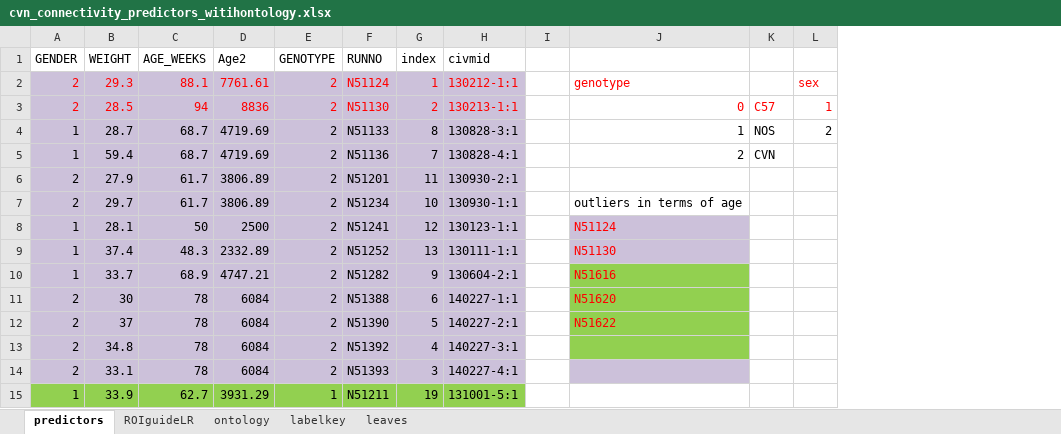
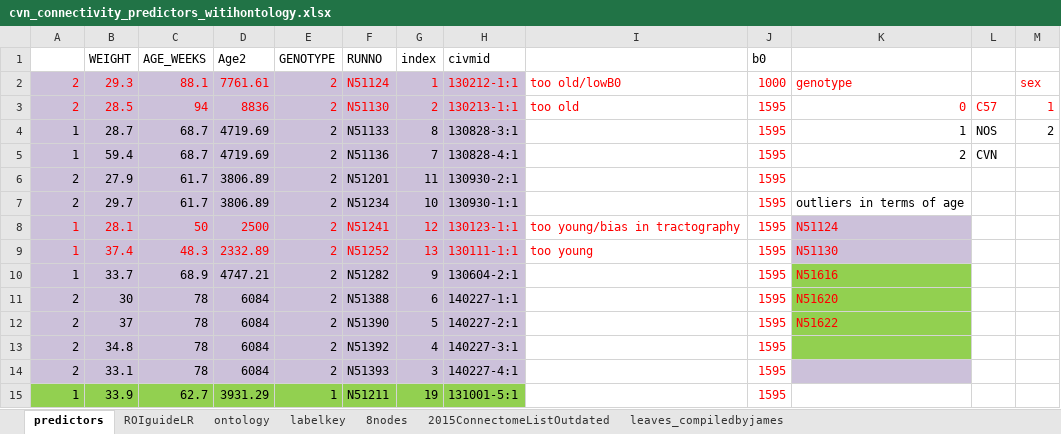
Before and after one commit to neurodata-arxiv/subgraph, an Excel workbook: graphml/cvn_connectivity_predictors_witihontology.xlsx, sheet predictors, drawn as a sheet; only a part is shown; values as stored, in another font and other column widths than the file's, no borders; removed rows and columns are numbered as before the commit, all else as after; the diff names each change by its address in the sheet, - before the commit and + after, or states it on an @@ line.

Commit message:
updates graph list to tighten age range; updates atlas hierarchy with low resolution, 8 level scheme

```diff
--- a/graphml/cvn_connectivity_predictors_witihontology.xlsx (sheet predictors)
+++ b/graphml/cvn_connectivity_predictors_witihontology.xlsx (sheet predictors)
-sheet tab: leaves
+sheet tab: leaves_compiledbyjames
+sheet tab: 8nodes
+sheet tab: 2015ConnectomeListOutdated
-column I, empty
+column I, rows 2-9: too old/lowB0 | too old |  |  |  |  | too young/bias in tractography | too young
+column J (b0), rows 2-15: 1000 | 1595 | 1595 | 1595 | 1595 | 1595 | 1595 | 1595 | 1595 | 1595 | 1595 | 1595 | 1595 | 1595
-A1: GENDER
+A1: (empty)
-A8:H9 text colour: black
+A8:H9 text colour: #FF0000
```
Also changed, not shown: sheet ROIguideLR, sheet ontology, 8 other files.
